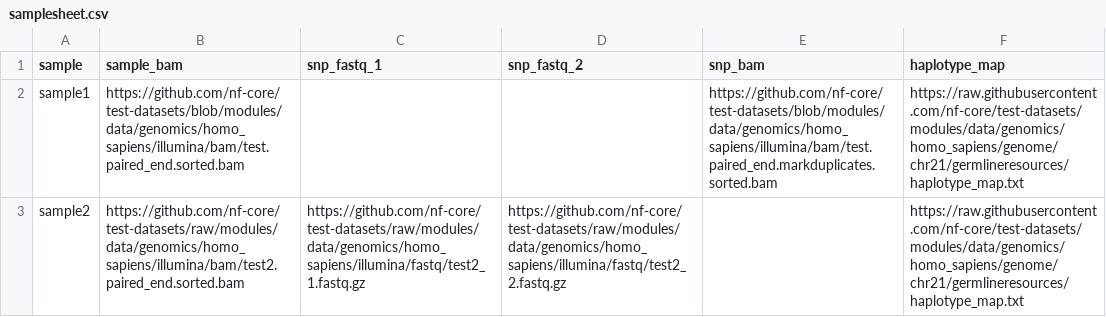
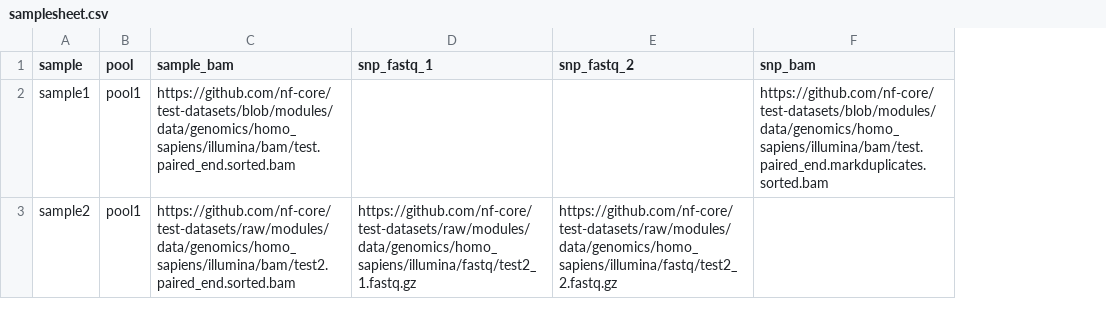
Before and after one commit to nf-cmgg/sampletracking, a CSV file: assets/samplesheet.csv, drawn as a sheet; removed rows and columns are numbered as before the commit, all else as after; the diff names each change by its address in the sheet, - before the commit and + after, or states it on an @@ line.

```diff
--- a/assets/samplesheet.csv
+++ b/assets/samplesheet.csv
+column B (pool), rows 2-3: pool1 | pool1
-column F (haplotype_map), rows 2-3: https://raw.githubusercontent.com/nf-core/test-datasets/modules/data/genomics/homo_sapiens/genome/chr21/germlineresources/haplotype_map.txt | https://raw.githubusercontent.com/nf-core/test-datasets/modules/data/genomics/homo_sapiens/genome/chr21/germlineresources/haplotype_map.txt
```
Also changed, not shown: 18 other files.
